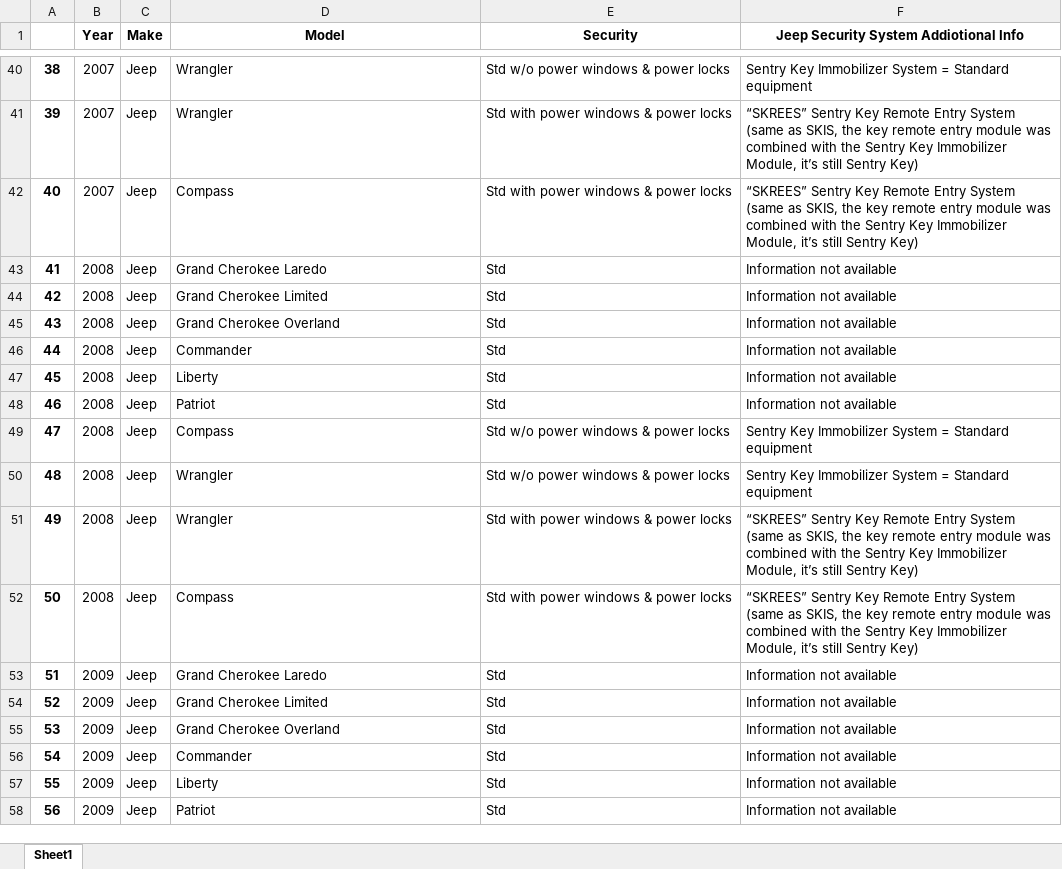
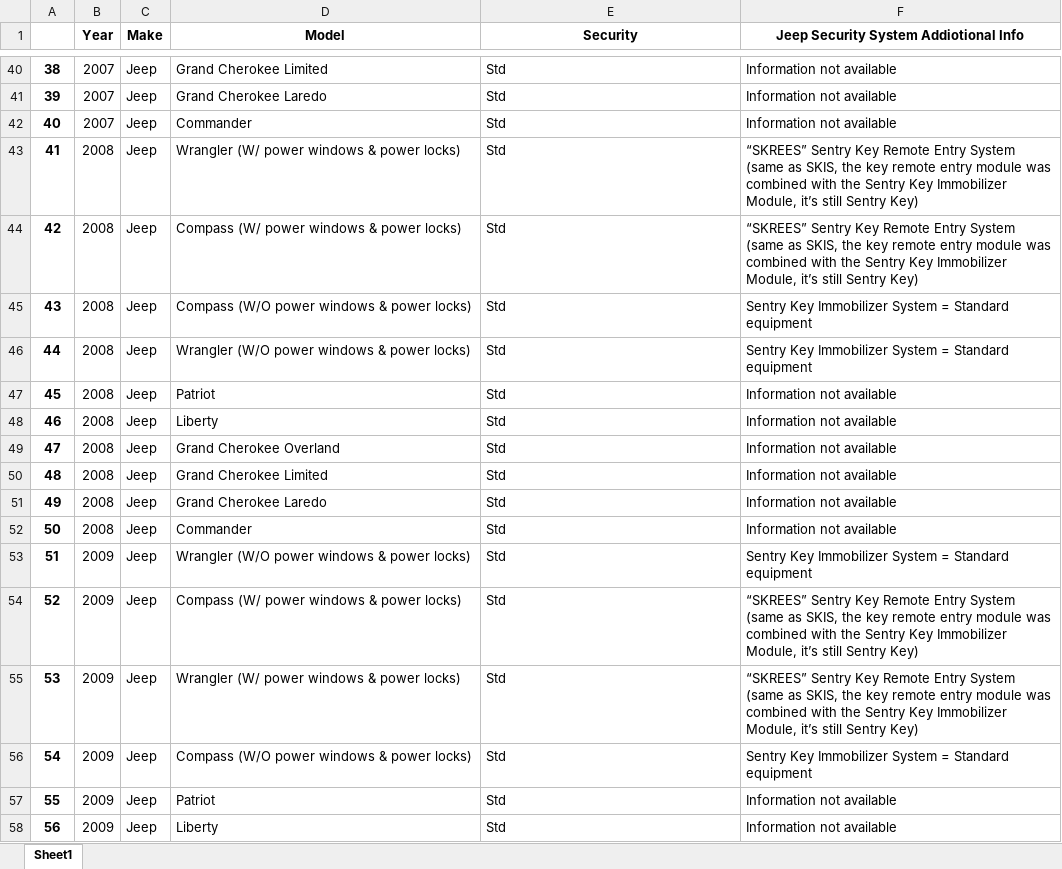
Before and after one commit to weversonbarbieri/automotive_immobilizer_app, an Excel workbook: dataframe_each_make_xlsx_file/df_jeep_updated.xlsx, sheet Sheet1, drawn as a sheet; only a part is shown, gaps mark what is left out; values as stored, in another font and other column widths than the file's, no borders; the diff covers the shown part only; the diff names each change by its address in the sheet, - before the commit and + after, or states it on an @@ line.

Commit message:
commit the df_jeep after modifications: change the models Compass and Wrangler

```diff
--- a/dataframe_each_make_xlsx_file/df_jeep_updated.xlsx (sheet Sheet1)
+++ b/dataframe_each_make_xlsx_file/df_jeep_updated.xlsx (sheet Sheet1)
-D40 (Model): Wrangler
+D40 (Model): Grand Cherokee Limited
-E40 (Security): Std w/o power windows & power locks
+E40 (Security): Std
-F40: Sentry Key Immobilizer System = Standard equipment
+F40: Information not available
-D41 (Model): Wrangler
+D41 (Model): Grand Cherokee Laredo
-E41:E42 (Security): Std with power windows & power locks
+E41:E42 (Security): Std
-F41:F42: “SKREES” Sentry Key Remote Entry System (same as SKIS, the key remote entry module was combined with the Sentry Key Immobilizer Module, it’s still Sentry Key)
+F41:F42: Information not available
-D42 (Model): Compass
+D42 (Model): Commander
-D43 (Model): Grand Cherokee Laredo
+D43 (Model): Wrangler (W/ power windows & power locks)
-F43:F44: Information not available
+F43:F44: “SKREES” Sentry Key Remote Entry System (same as SKIS, the key remote entry module was combined with the Sentry Key Immobilizer Module, it’s still Sentry Key)
-D44 (Model): Grand Cherokee Limited
+D44 (Model): Compass (W/ power windows & power locks)
-D45 (Model): Grand Cherokee Overland
+D45 (Model): Compass (W/O power windows & power locks)
-F45:F46: Information not available
+F45:F46: Sentry Key Immobilizer System = Standard equipment
-D46 (Model): Commander
+D46 (Model): Wrangler (W/O power windows & power locks)
-D47 (Model): Liberty
+D47 (Model): Patriot
-D48 (Model): Patriot
+D48 (Model): Liberty
-D49 (Model): Compass
+D49 (Model): Grand Cherokee Overland
-E49:E50 (Security): Std w/o power windows & power locks
+E49:E50 (Security): Std
-F49:F50: Sentry Key Immobilizer System = Standard equipment
+F49:F50: Information not available
-D50 (Model): Wrangler
+D50 (Model): Grand Cherokee Limited
-D51 (Model): Wrangler
+D51 (Model): Grand Cherokee Laredo
-E51:E52 (Security): Std with power windows & power locks
+E51:E52 (Security): Std
-F51:F52: “SKREES” Sentry Key Remote Entry System (same as SKIS, the key remote entry module was combined with the Sentry Key Immobilizer Module, it’s still Sentry Key)
+F51:F52: Information not available
-D52 (Model): Compass
+D52 (Model): Commander
-D53 (Model): Grand Cherokee Laredo
+D53 (Model): Wrangler (W/O power windows & power locks)
-F53: Information not available
+F53: Sentry Key Immobilizer System = Standard equipment
-D54 (Model): Grand Cherokee Limited
+D54 (Model): Compass (W/ power windows & power locks)
-F54:F55: Information not available
+F54:F55: “SKREES” Sentry Key Remote Entry System (same as SKIS, the key remote entry module was combined with the Sentry Key Immobilizer Module, it’s still Sentry Key)
-D55 (Model): Grand Cherokee Overland
+D55 (Model): Wrangler (W/ power windows & power locks)
-D56 (Model): Commander
+D56 (Model): Compass (W/O power windows & power locks)
-F56: Information not available
+F56: Sentry Key Immobilizer System = Standard equipment
-D57 (Model): Liberty
+D57 (Model): Patriot
-D58 (Model): Patriot
+D58 (Model): Liberty
```
Also changed, not shown: 127 edited cells elsewhere in this sheet, dataframe_each_make_xlsx_file/df_buick.xlsx, dataframe_each_make_xlsx_file/df_cadillac.xlsx, 9 other files.
